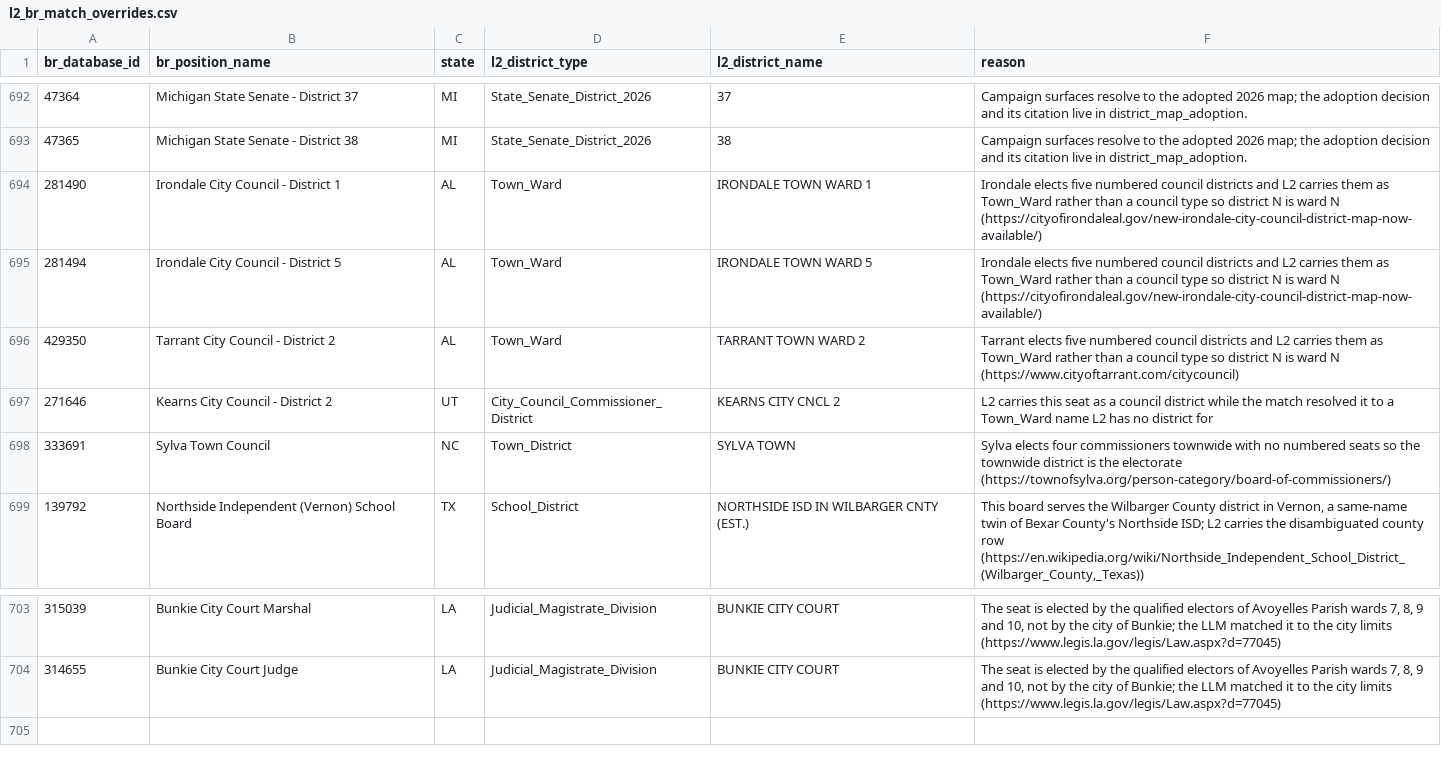
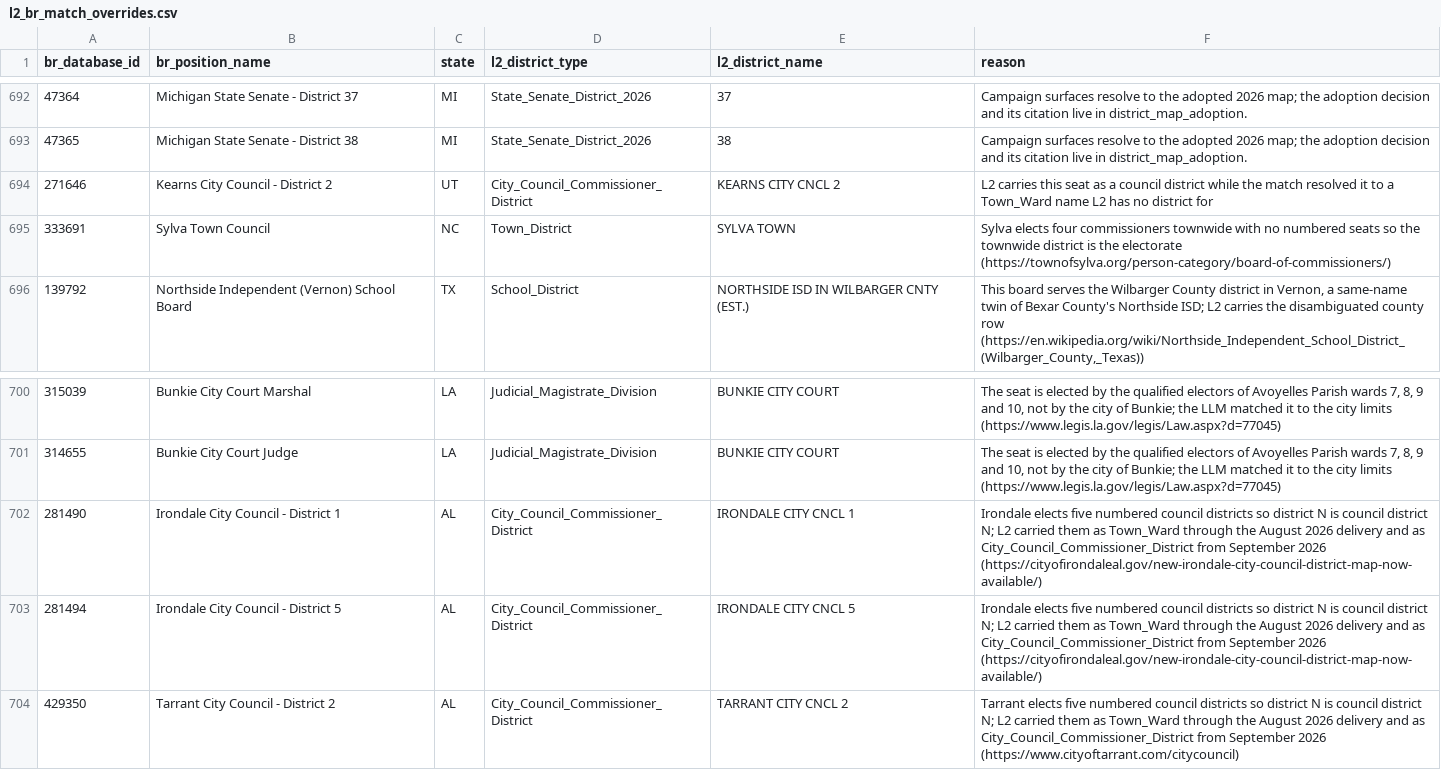
Before and after one commit to thegoodparty/gp-data-platform, a CSV file: dbt/project/seeds/l2_br_match_overrides.csv, drawn as a sheet; only a part is shown, gaps mark what is left out.

```diff
--- a/dbt/project/seeds/l2_br_match_overrides.csv
+++ b/dbt/project/seeds/l2_br_match_overrides.csv
@@ -693,5 +693,2 @@ br_database_id,br_position_name,state,l2_district_type,l2_district_name,reason
 47365,"Michigan State Senate - District 38",MI,State_Senate_District_2026,38,Campaign surfaces resolve to the adopted 2026 map; the adoption decision and its citation live in district_map_adoption.
-281490,"Irondale City Council - District 1",AL,Town_Ward,IRONDALE TOWN WARD 1,Irondale elects five numbered council districts and L2 carries them as Town_Ward rather than a council type so district N is ward N (https://cityofirondaleal.gov/new-irondale-city-council-district-map-now-available/)
-281494,"Irondale City Council - District 5",AL,Town_Ward,IRONDALE TOWN WARD 5,Irondale elects five numbered council districts and L2 carries them as Town_Ward rather than a council type so district N is ward N (https://cityofirondaleal.gov/new-irondale-city-council-district-map-now-available/)
-429350,"Tarrant City Council - District 2",AL,Town_Ward,TARRANT TOWN WARD 2,Tarrant elects five numbered council districts and L2 carries them as Town_Ward rather than a council type so district N is ward N (https://www.cityoftarrant.com/citycouncil)
 271646,"Kearns City Council - District 2",UT,City_Council_Commissioner_District,KEARNS CITY CNCL 2,L2 carries this seat as a council district while the match resolved it to a Town_Ward name L2 has no district for
@@ -704 +701,4 @@ br_database_id,br_position_name,state,l2_district_type,l2_district_name,reason
 314655,Bunkie City Court Judge,LA,Judicial_Magistrate_Division,BUNKIE CITY COURT,"The seat is elected by the qualified electors of Avoyelles Parish wards 7, 8, 9 and 10, not by the city of Bunkie; the LLM matched it to the city limits (https://www.legis.la.gov/legis/Law.aspx?d=77045)"
+281490,"Irondale City Council - District 1",AL,City_Council_Commissioner_District,IRONDALE CITY CNCL 1,Irondale elects five numbered council districts so district N is council district N; L2 carried them as Town_Ward through the August 2026 delivery and as City_Council_Commissioner_District from September 2026 (https://cityofirondaleal.gov/new-irondale-city-council-district-map-now-available/)
+281494,"Irondale City Council - District 5",AL,City_Council_Commissioner_District,IRONDALE CITY CNCL 5,Irondale elects five numbered council districts so district N is council district N; L2 carried them as Town_Ward through the August 2026 delivery and as City_Council_Commissioner_District from September 2026 (https://cityofirondaleal.gov/new-irondale-city-council-district-map-now-available/)
+429350,"Tarrant City Council - District 2",AL,City_Council_Commissioner_District,TARRANT CITY CNCL 2,Tarrant elects five numbered council districts so district N is council district N; L2 carried them as Town_Ward through the August 2026 delivery and as City_Council_Commissioner_District from September 2026 (https://www.cityoftarrant.com/citycouncil)
```
Also changed, not shown: 1 other file.
